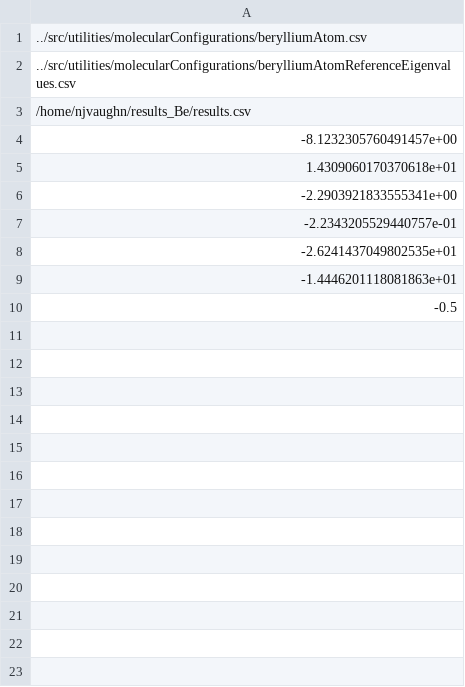
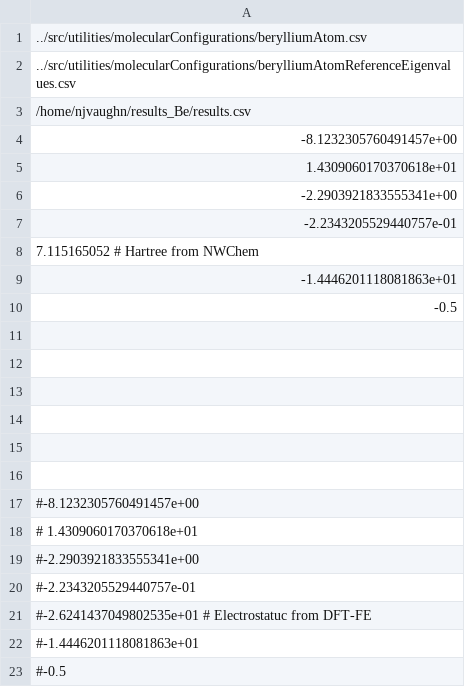
Before and after one commit to njvaughn/Treecode-Accelerated-Green-Iteration, a CSV file: 3D-GreenIterations/adaptiveMesh/src/utilities/molecularConfigurations/berylliumAuxiliary.csv, drawn as a sheet.

```diff
--- a/3D-GreenIterations/adaptiveMesh/src/utilities/molecularConfigurations/berylliumAuxiliary.csv
+++ b/3D-GreenIterations/adaptiveMesh/src/utilities/molecularConfigurations/berylliumAuxiliary.csv
@@ -7,4 +7,17 @@
 -2.2343205529440757e-01
--2.6241437049802535e+01
+7.115165052 				# Hartree from NWChem
 -1.4446201118081863e+01
 -0.5
+
+
+
+
+
+
+#-8.1232305760491457e+00
+# 1.4309060170370618e+01
+#-2.2903921833555341e+00
+#-2.2343205529440757e-01
+#-2.6241437049802535e+01  # Electrostatuc from DFT-FE
+#-1.4446201118081863e+01
+#-0.5
```
Also changed, not shown: 3D-GreenIterations/adaptiveMesh/src/utilities/molecularConfigurations/benzene.csv, 3D-GreenIterations/adaptiveMesh/src/utilities/molecularConfigurations/benzeneAuxiliary.csv, 55 other files.
